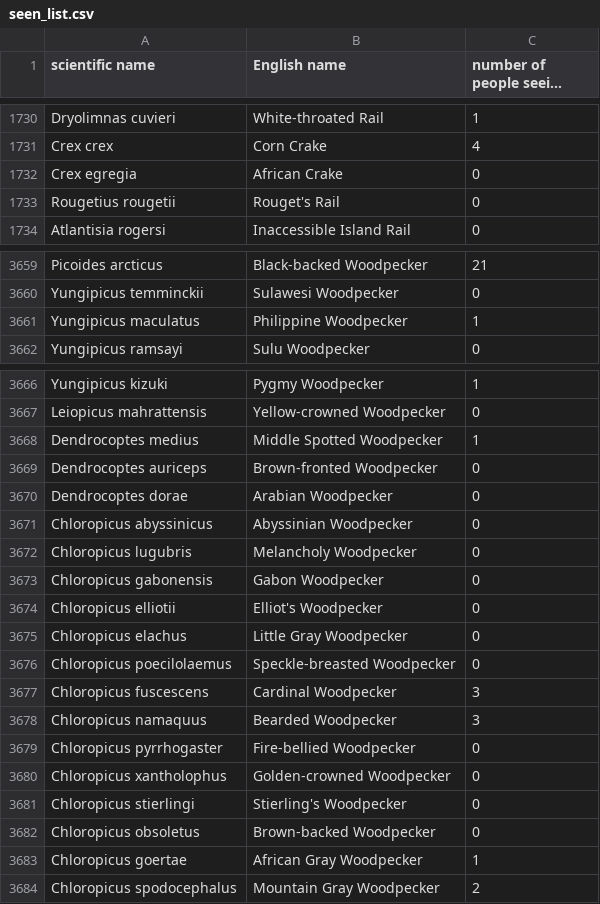
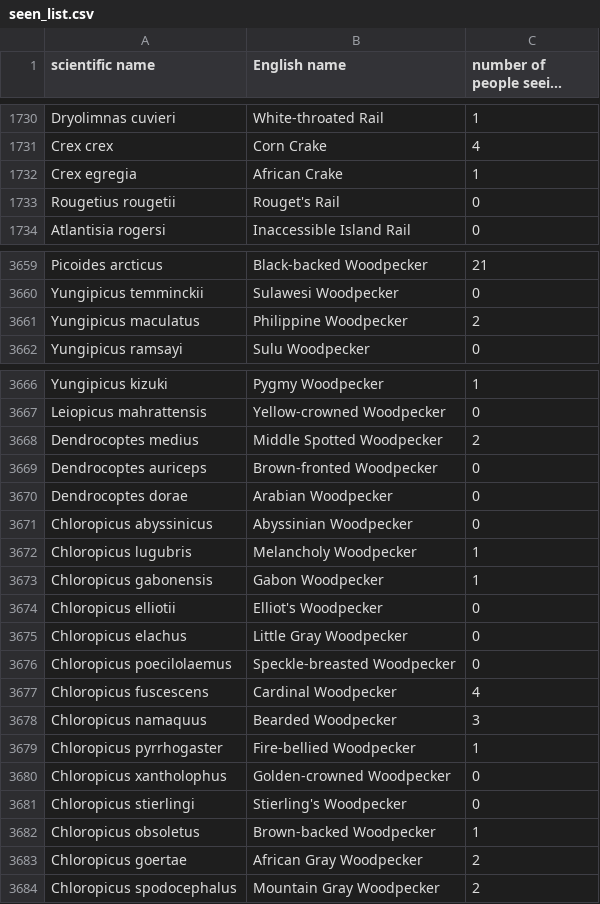
Before and after one commit to rhine3/life-list-accumulator, a CSV file: seen_list.csv, drawn as a sheet; only a part is shown, gaps mark what is left out; long unchanged cells end in …; the diff covers the shown part only.

```diff
--- a/seen_list.csv
+++ b/seen_list.csv
@@ -1731,3 +1731,3 @@ Dryolimnas cuvieri,White-throated Rail,1
 Crex crex,Corn Crake,4
-Crex egregia,African Crake,0
+Crex egregia,African Crake,1
 Rougetius rougetii,Rouget's Rail,0
@@ -3660,3 +3660,3 @@ Picoides arcticus,Black-backed Woodpecker,21
 Yungipicus temminckii,Sulawesi Woodpecker,0
-Yungipicus maculatus,Philippine Woodpecker,1
+Yungipicus maculatus,Philippine Woodpecker,2
 Yungipicus ramsayi,Sulu Woodpecker,0
@@ -3667,3 +3667,3 @@ Yungipicus kizuki,Pygmy Woodpecker,1
 Leiopicus mahrattensis,Yellow-crowned Woodpecker,0
-Dendrocoptes medius,Middle Spotted Woodpecker,1
+Dendrocoptes medius,Middle Spotted Woodpecker,2
 Dendrocoptes auriceps,Brown-fronted Woodpecker,0
@@ -3671,4 +3671,4 @@ Dendrocoptes dorae,Arabian Woodpecker,0
 Chloropicus abyssinicus,Abyssinian Woodpecker,0
-Chloropicus lugubris,Melancholy Woodpecker,0
-Chloropicus gabonensis,Gabon Woodpecker,0
+Chloropicus lugubris,Melancholy Woodpecker,1
+Chloropicus gabonensis,Gabon Woodpecker,1
 Chloropicus elliotii,Elliot's Woodpecker,0
@@ -3676,9 +3676,9 @@ Chloropicus elachus,Little Gray Woodpecker,0
 Chloropicus poecilolaemus,Speckle-breasted Woodpecker,0
-Chloropicus fuscescens,Cardinal Woodpecker,3
+Chloropicus fuscescens,Cardinal Woodpecker,4
 Chloropicus namaquus,Bearded Woodpecker,3
-Chloropicus pyrrhogaster,Fire-bellied Woodpecker,0
+Chloropicus pyrrhogaster,Fire-bellied Woodpecker,1
 Chloropicus xantholophus,Golden-crowned Woodpecker,0
 Chloropicus stierlingi,Stierling's Woodpecker,0
-Chloropicus obsoletus,Brown-backed Woodpecker,0
-Chloropicus goertae,African Gray Woodpecker,1
+Chloropicus obsoletus,Brown-backed Woodpecker,1
+Chloropicus goertae,African Gray Woodpecker,2
 Chloropicus spodocephalus,Mountain Gray Woodpecker,2
```
Also changed, not shown: 20 edited cells elsewhere in this file.
